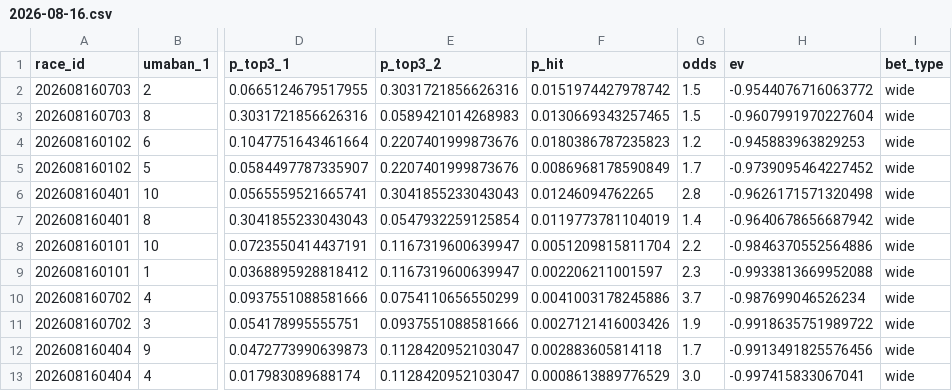
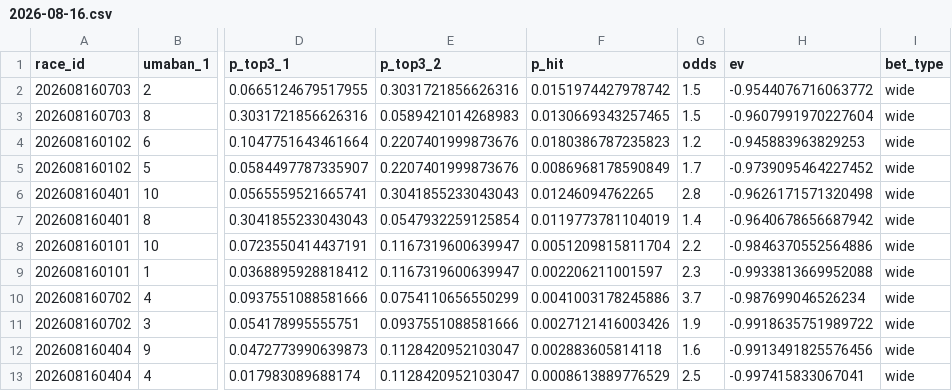
Before and after one commit to Kochi-Hase/rece_analysis, a CSV file: DailyReport/2026-08-16/2026-08-16.csv, drawn as a sheet; only a part is shown, gaps mark what is left out; the diff names each change by its address in the sheet, - before the commit and + after, or states it on an @@ line.

```diff
--- a/DailyReport/2026-08-16/2026-08-16.csv
+++ b/DailyReport/2026-08-16/2026-08-16.csv
-G12 (odds): 1.7
+G12 (odds): 1.6
-G13 (odds): 3.0
+G13 (odds): 2.5
```
Also changed, not shown: 1 other file.
